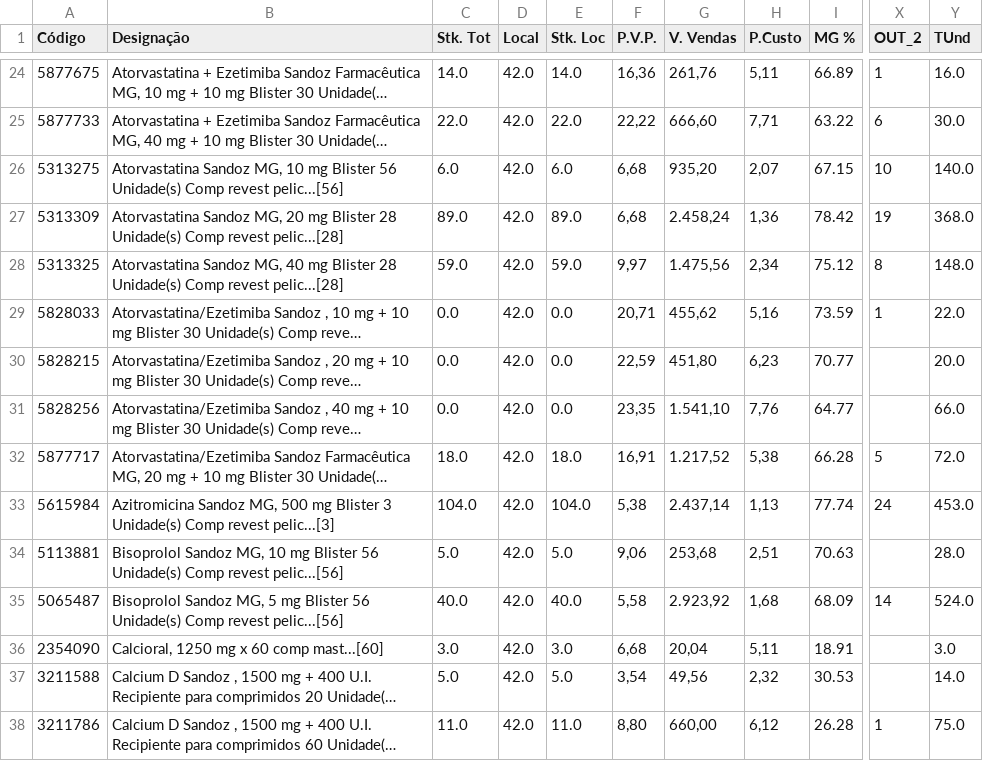
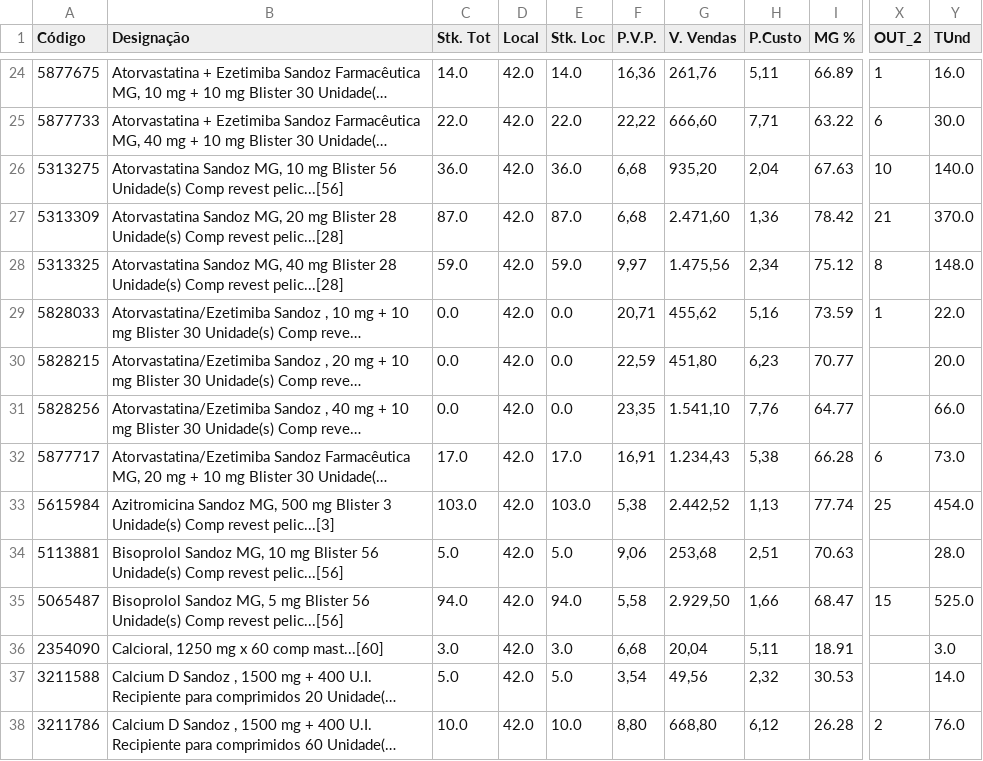
Before and after one commit to nunogilsilva/pharma_project, a CSV file: files/labs_stock/sandoz_latest.csv (was files/labs_stock/sandoz.csv), drawn as a sheet; only a part is shown, gaps mark what is left out; long unchanged cells end in …; the diff covers the shown part only; the diff names each change by its address in the sheet, - before the commit and + after, or states it on an @@ line.

```diff
--- a/files/labs_stock/sandoz.csv
+++ b/files/labs_stock/sandoz_latest.csv
-C26 (Stk. Tot): 6.0
+C26 (Stk. Tot): 36.0
-E26 (Stk. Loc): 6.0
+E26 (Stk. Loc): 36.0
-H26 (P.Custo): 2,07
+H26 (P.Custo): 2,04
-I26 (MG %): 67.15
+I26 (MG %): 67.63
-C27 (Stk. Tot): 89.0
+C27 (Stk. Tot): 87.0
-E27 (Stk. Loc): 89.0
+E27 (Stk. Loc): 87.0
-G27 (V. Vendas): 2.458,24
+G27 (V. Vendas): 2.471,60
-X27 (OUT_2): 19
+X27 (OUT_2): 21
-Y27 (TUnd): 368.0
+Y27 (TUnd): 370.0
-C32 (Stk. Tot): 18.0
+C32 (Stk. Tot): 17.0
-E32 (Stk. Loc): 18.0
+E32 (Stk. Loc): 17.0
-G32 (V. Vendas): 1.217,52
+G32 (V. Vendas): 1.234,43
-X32 (OUT_2): 5
+X32 (OUT_2): 6
-Y32 (TUnd): 72.0
+Y32 (TUnd): 73.0
-C33 (Stk. Tot): 104.0
+C33 (Stk. Tot): 103.0
-E33 (Stk. Loc): 104.0
+E33 (Stk. Loc): 103.0
-G33 (V. Vendas): 2.437,14
+G33 (V. Vendas): 2.442,52
-X33 (OUT_2): 24
+X33 (OUT_2): 25
-Y33 (TUnd): 453.0
+Y33 (TUnd): 454.0
-C35 (Stk. Tot): 40.0
+C35 (Stk. Tot): 94.0
-E35 (Stk. Loc): 40.0
+E35 (Stk. Loc): 94.0
-G35 (V. Vendas): 2.923,92
+G35 (V. Vendas): 2.929,50
-H35 (P.Custo): 1,68
+H35 (P.Custo): 1,66
-I35 (MG %): 68.09
+I35 (MG %): 68.47
-X35 (OUT_2): 14
+X35 (OUT_2): 15
-Y35 (TUnd): 524.0
+Y35 (TUnd): 525.0
-C38 (Stk. Tot): 11.0
+C38 (Stk. Tot): 10.0
-E38 (Stk. Loc): 11.0
+E38 (Stk. Loc): 10.0
-G38 (V. Vendas): 660,00
+G38 (V. Vendas): 668,80
-X38 (OUT_2): 1
+X38 (OUT_2): 2
-Y38 (TUnd): 75.0
+Y38 (TUnd): 76.0
```
Also changed, not shown: 161 edited cells elsewhere in this file, 35 other files.
